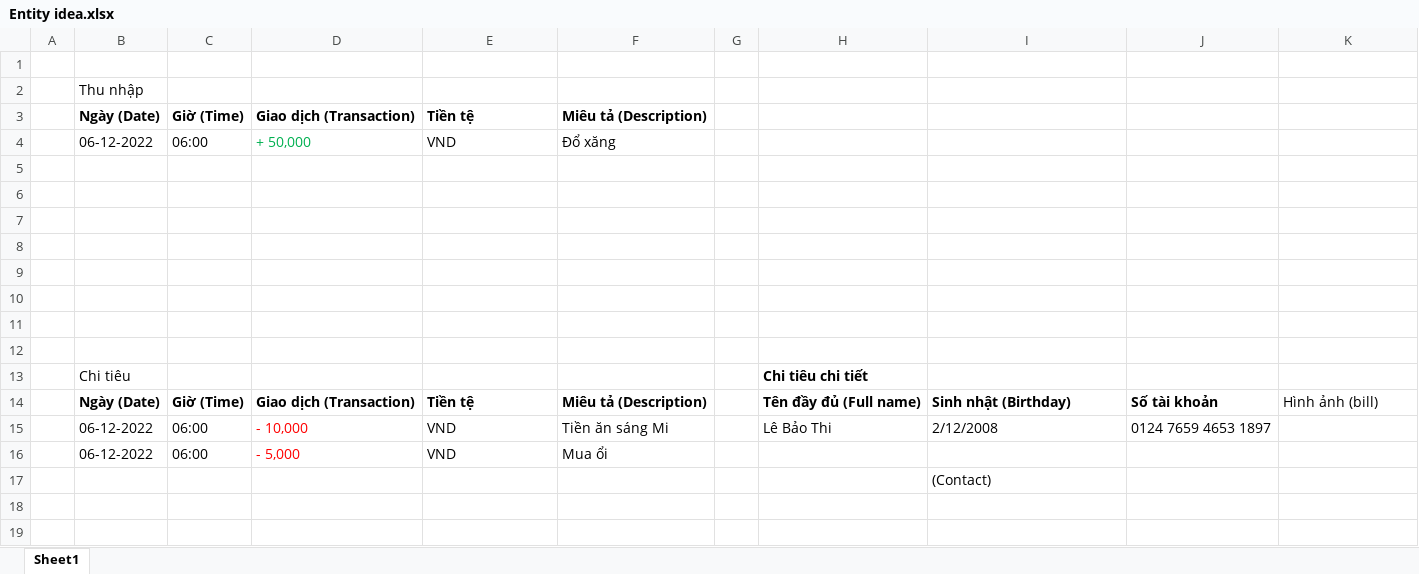
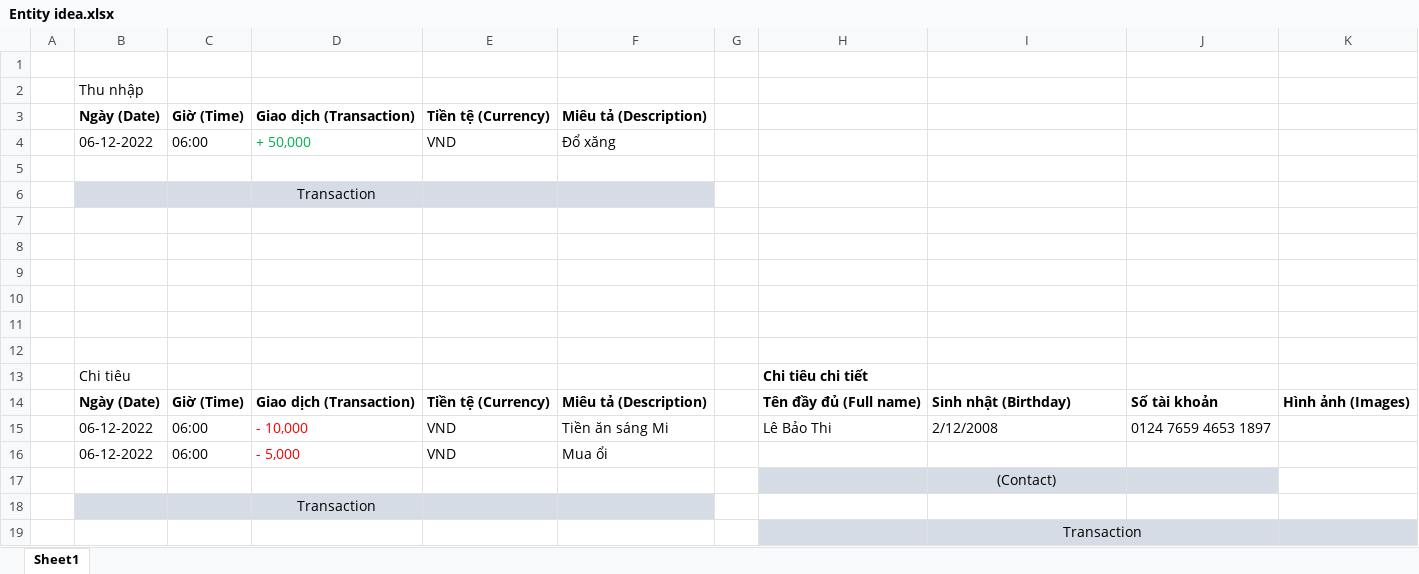
Before and after one commit to letatthinh/money-management, an Excel workbook: Entity idea.xlsx, sheet Sheet1, drawn as a sheet; values as stored, in another font and other column widths than the file's, no borders; the diff names each change by its address in the sheet, - before the commit and + after, or states it on an @@ line.

```diff
--- a/Entity idea.xlsx (sheet Sheet1)
+++ b/Entity idea.xlsx (sheet Sheet1)
-E3: Tiền tệ
+E3: Tiền tệ (Currency)
-B6:F6 fill: none
+B6:F6 fill: #D6DCE5
-D6: (empty)
+D6: Transaction
-E14: Tiền tệ
+E14: Tiền tệ (Currency)
-K14: Hình ảnh (bill)
+K14: Hình ảnh (Images)
-K14 bold: off
+K14 bold: on
-H17:J17 fill: none
+H17:J17 fill: #D6DCE5
-I17 alignment: left
+I17 alignment: center
+row 18:  |  |  | Transaction
+row 19:  |  |  |  |  |  |  |  | Transaction
```
Also changed, not shown: Idea.xlsx.
